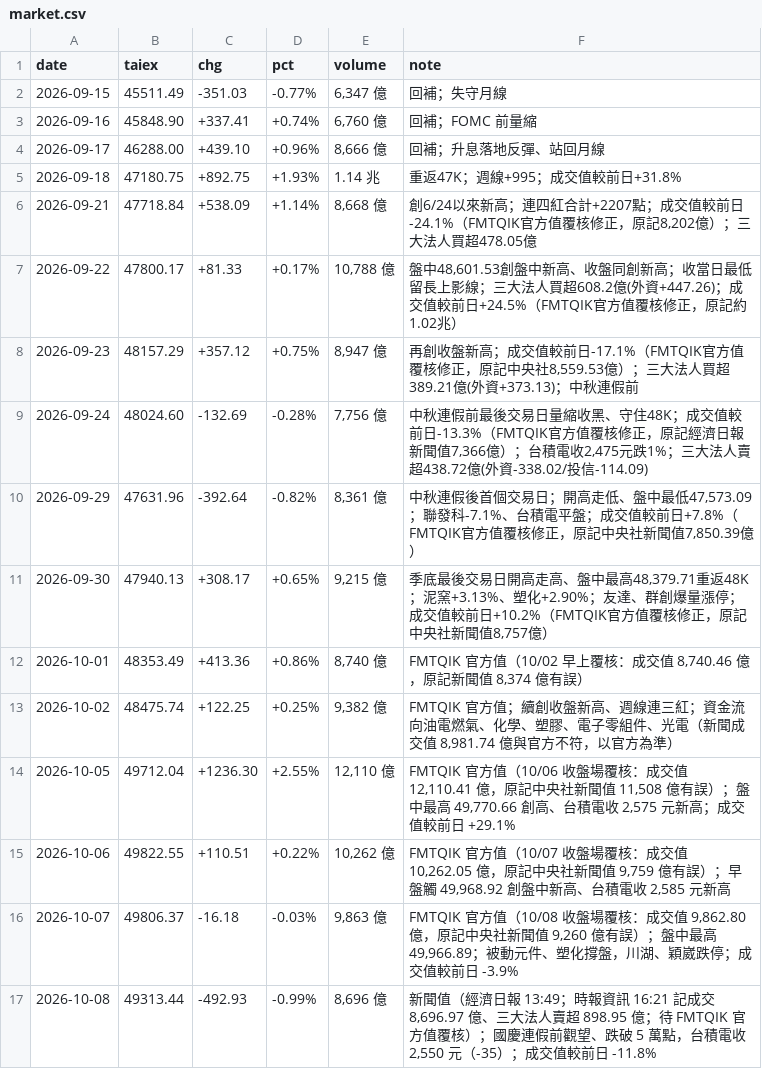
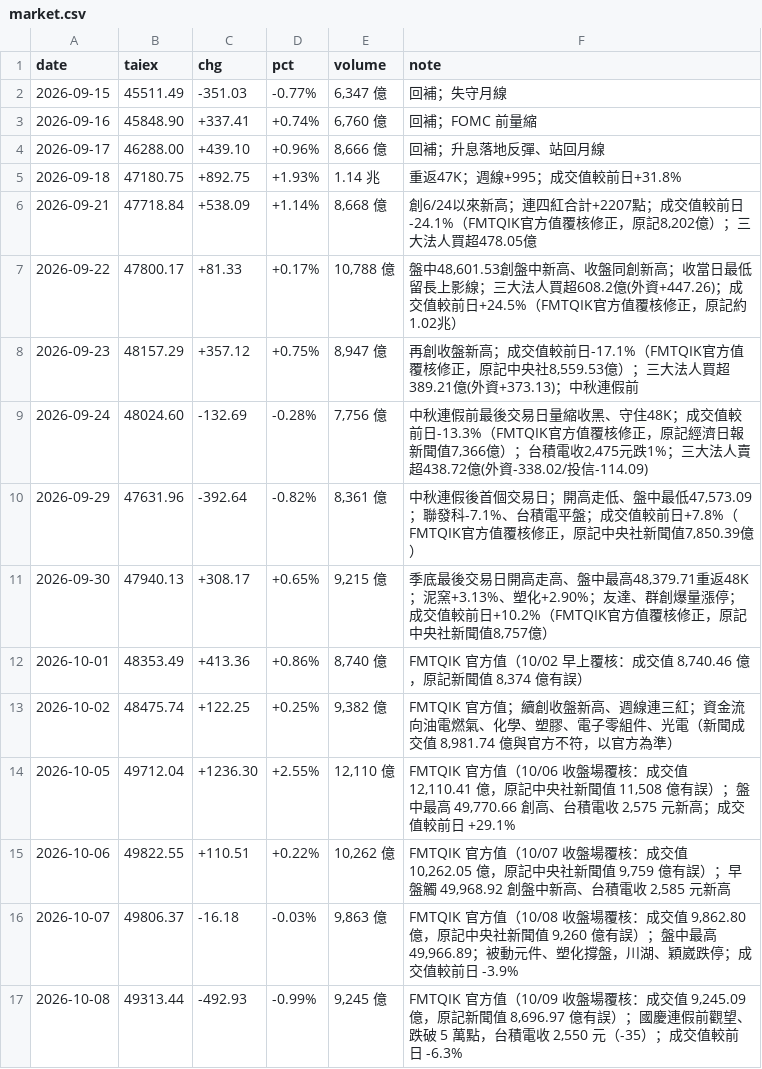
Before and after one commit to wowwow3100-ctrl/daily-report, a CSV file: market.csv, drawn as a sheet.

```diff
--- a/market.csv
+++ b/market.csv
@@ -16,2 +16,2 @@ date,taiex,chg,pct,volume,note
 2026-10-07,49806.37,-16.18,-0.03%,"9,863 億","FMTQIK 官方值（10/08 收盤場覆核：成交值 9,862.80 億，原記中央社新聞值 9,260 億有誤）；盤中最高 49,966.89；被動元件、塑化撐盤，川湖、穎崴跌停；成交值較前日 -3.9%"
-2026-10-08,49313.44,-492.93,-0.99%,"8,696 億","新聞值（經濟日報 13:49；時報資訊 16:21 記成交 8,696.97 億、三大法人賣超 898.95 億；待 FMTQIK 官方值覆核）；國慶連假前觀望、跌破 5 萬點，台積電收 2,550 元（-35）；成交值較前日 -11.8%"
+2026-10-08,49313.44,-492.93,-0.99%,"9,245 億","FMTQIK 官方值（10/09 收盤場覆核：成交值 9,245.09 億，原記新聞值 8,696.97 億有誤）；國慶連假前觀望、跌破 5 萬點，台積電收 2,550 元（-35）；成交值較前日 -6.3%"
```
Also changed, not shown: 3 other files.
